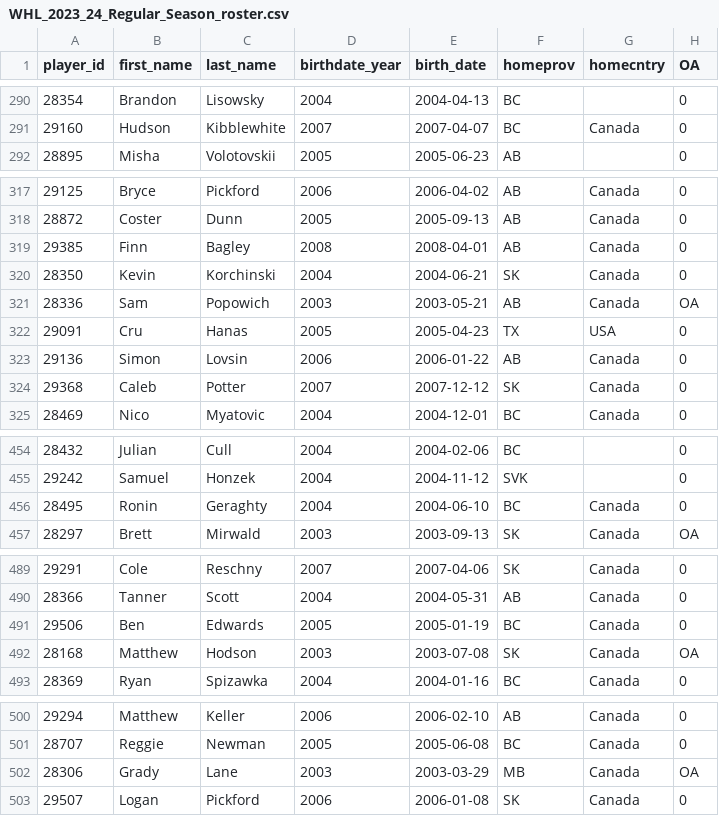
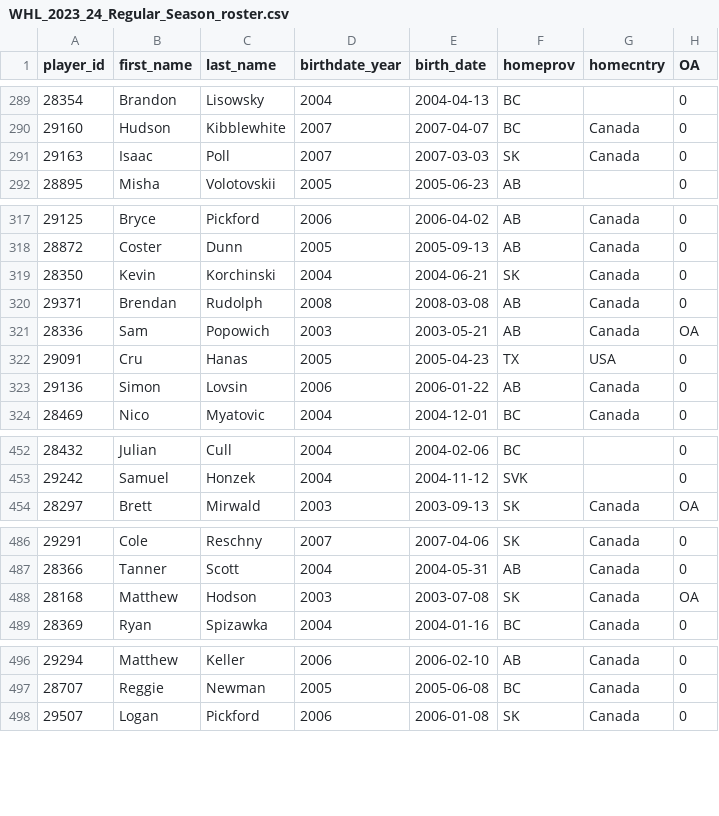
Before and after one commit to lennonay/Prospect_scraper, a CSV file: data/roster/WHL_2023_24_Regular_Season_roster.csv, drawn as a sheet; only a part is shown, gaps mark what is left out; removed rows and columns are numbered as before the commit, all else as after; the diff covers the shown part only; the diff names each change by its address in the sheet, - before the commit and + after, or states it on an @@ line.

```diff
--- a/data/roster/WHL_2023_24_Regular_Season_roster.csv
+++ b/data/roster/WHL_2023_24_Regular_Season_roster.csv
+row 291: 29163 | Isaac | Poll | 2007 | 2007-03-03 | SK | Canada | 0
-row 319: 29385 | Finn | Bagley | 2008 | 2008-04-01 | AB | Canada | 0
+row 320: 29371 | Brendan | Rudolph | 2008 | 2008-03-08 | AB | Canada | 0
-row 324: 29368 | Caleb | Potter | 2007 | 2007-12-12 | SK | Canada | 0
-row 456: 28495 | Ronin | Geraghty | 2004 | 2004-06-10 | BC | Canada | 0
-row 491: 29506 | Ben | Edwards | 2005 | 2005-01-19 | BC | Canada | 0
-row 502: 28306 | Grady | Lane | 2003 | 2003-03-29 | MB | Canada | OA
```
Also changed, not shown: 3 removed rows elsewhere in this file, 2 other files.
